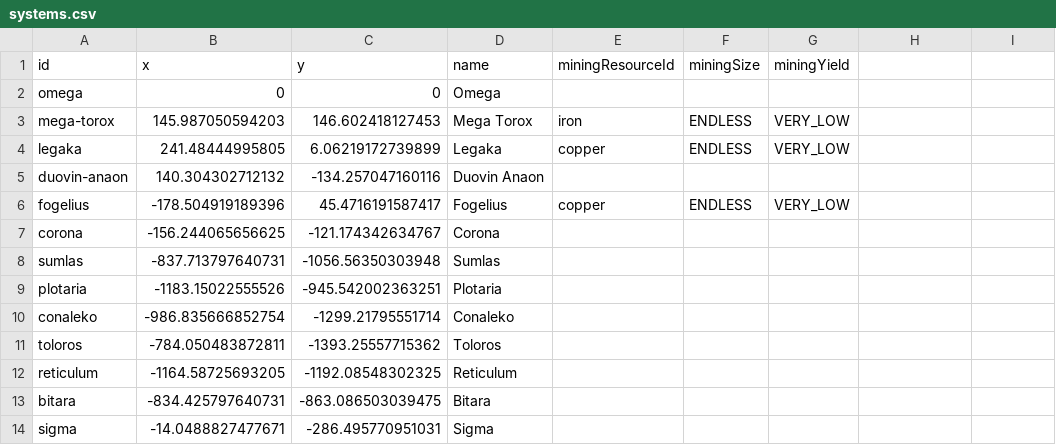
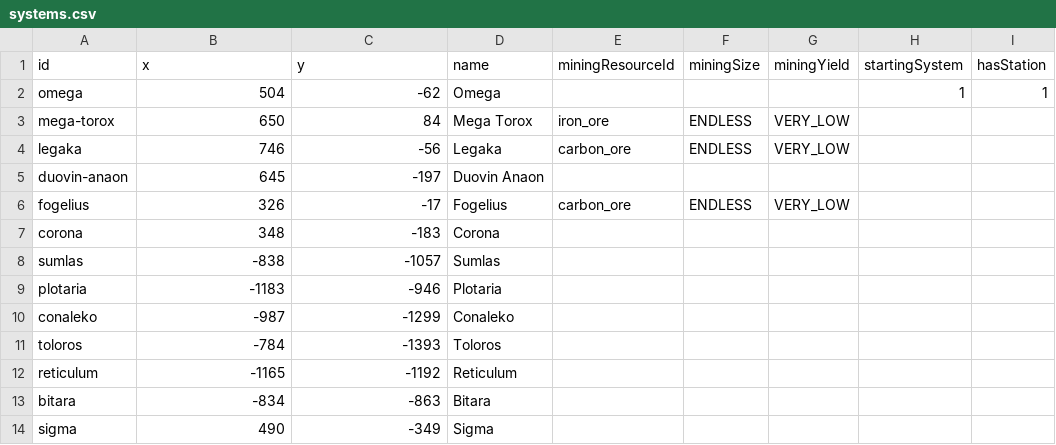
Before and after one commit to Longwelwind/space-bots, a CSV file: src/game-data/systems.csv, drawn as a sheet; only a part is shown; the diff covers the shown part only.

```diff
--- a/src/game-data/systems.csv
+++ b/src/game-data/systems.csv
@@ -1,14 +1,14 @@
-id,x,y,name,miningResourceId,miningSize,miningYield
-omega,0,0,Omega,,,
-mega-torox,145.987050594203,146.602418127453,Mega Torox,iron,ENDLESS,VERY_LOW
-legaka,241.48444995805,6.06219172739899,Legaka,copper,ENDLESS,VERY_LOW
-duovin-anaon,140.304302712132,-134.257047160116,Duovin Anaon,,,
-fogelius,-178.504919189396,45.4716191587417,Fogelius,copper,ENDLESS,VERY_LOW
-corona,-156.244065656625,-121.174342634767,Corona,,,
-sumlas,-837.713797640731,-1056.56350303948,Sumlas,,,
-plotaria,-1183.15022555526,-945.542002363251,Plotaria,,,
-conaleko,-986.835666852754,-1299.21795551714,Conaleko,,,
-toloros,-784.050483872811,-1393.25557715362,Toloros,,,
-reticulum,-1164.58725693205,-1192.08548302325,Reticulum,,,
-bitara,-834.425797640731,-863.086503039475,Bitara,,,
-sigma,-14.0488827477671,-286.495770951031,Sigma,,,
+id,x,y,name,miningResourceId,miningSize,miningYield,startingSystem,hasStation
+omega,504,-62,Omega,,,,1,1
+mega-torox,650,84,Mega Torox,iron_ore,ENDLESS,VERY_LOW,,
+legaka,746,-56,Legaka,carbon_ore,ENDLESS,VERY_LOW,,
+duovin-anaon,645,-197,Duovin Anaon,,,,,
+fogelius,326,-17,Fogelius,carbon_ore,ENDLESS,VERY_LOW,,
+corona,348,-183,Corona,,,,,
+sumlas,-838,-1057,Sumlas,,,,,
+plotaria,-1183,-946,Plotaria,,,,,
+conaleko,-987,-1299,Conaleko,,,,,
+toloros,-784,-1393,Toloros,,,,,
+reticulum,-1165,-1192,Reticulum,,,,,
+bitara,-834,-863,Bitara,,,,,
+sigma,490,-349,Sigma,,,,,
```
Also changed, not shown: 139 edited cells elsewhere in this file, 31 other files.
